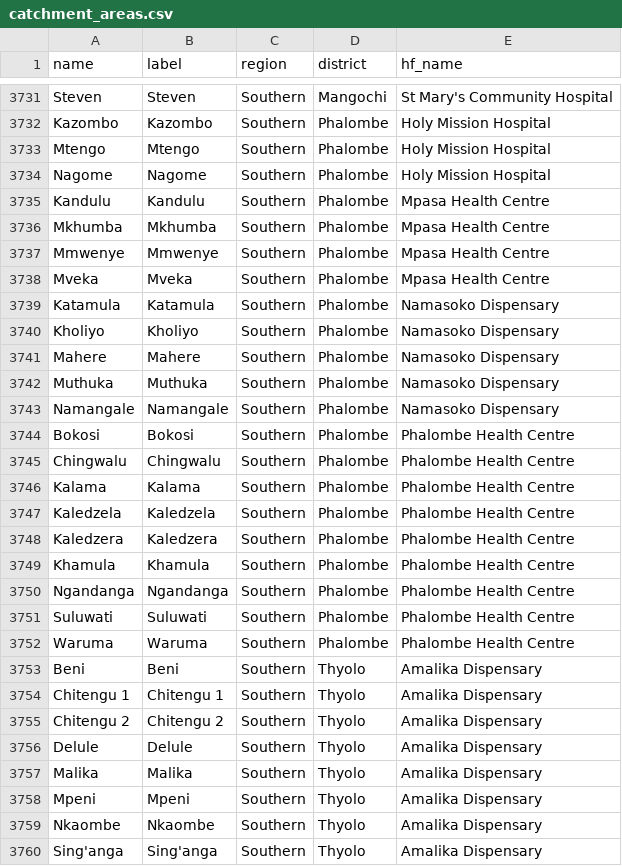
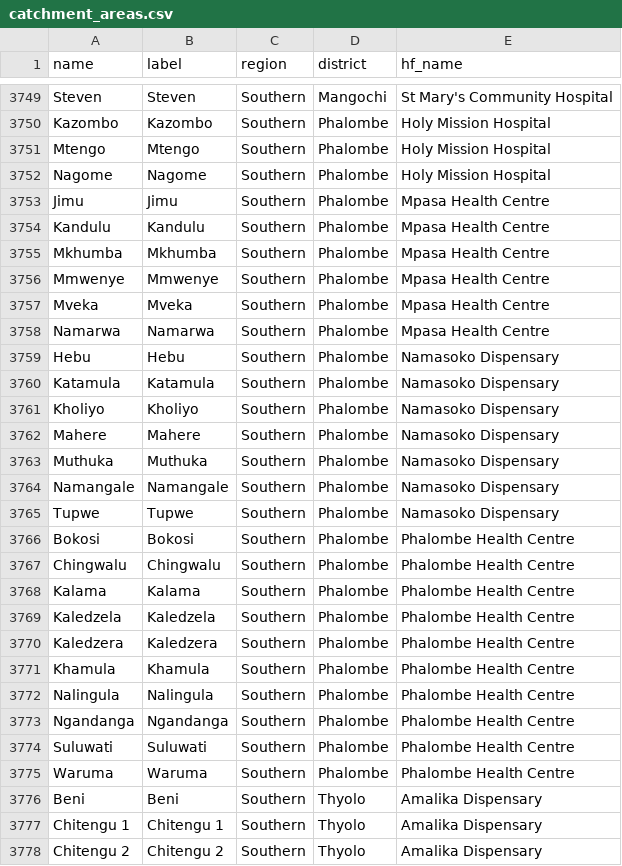
Before and after one commit to shinobi-hunter/kobo-media, a CSV file: village_configuration/catchment_areas.csv, drawn as a sheet; only a part is shown, gaps mark what is left out; the shorter side is filled out with more unchanged rows; the diff covers the shown part only.

```diff
--- a/village_configuration/catchment_areas.csv
+++ b/village_configuration/catchment_areas.csv
@@ -3734,2 +3752,3 @@
 "Nagome","Nagome","Southern","Phalombe","Holy Mission Hospital"
+"Jimu","Jimu","Southern","Phalombe","Mpasa Health Centre"
 "Kandulu","Kandulu","Southern","Phalombe","Mpasa Health Centre"
@@ -3738,2 +3757,4 @@
 "Mveka","Mveka","Southern","Phalombe","Mpasa Health Centre"
+"Namarwa","Namarwa","Southern","Phalombe","Mpasa Health Centre"
+"Hebu","Hebu","Southern","Phalombe","Namasoko Dispensary"
 "Katamula","Katamula","Southern","Phalombe","Namasoko Dispensary"
@@ -3743,2 +3764,3 @@
 "Namangale","Namangale","Southern","Phalombe","Namasoko Dispensary"
+"Tupwe","Tupwe","Southern","Phalombe","Namasoko Dispensary"
 "Bokosi","Bokosi","Southern","Phalombe","Phalombe Health Centre"
@@ -3749,2 +3771,3 @@
 "Khamula","Khamula","Southern","Phalombe","Phalombe Health Centre"
+"Nalingula","Nalingula","Southern","Phalombe","Phalombe Health Centre"
 "Ngandanga","Ngandanga","Southern","Phalombe","Phalombe Health Centre"
```
Also changed, not shown: 18 added rows elsewhere in this file.
